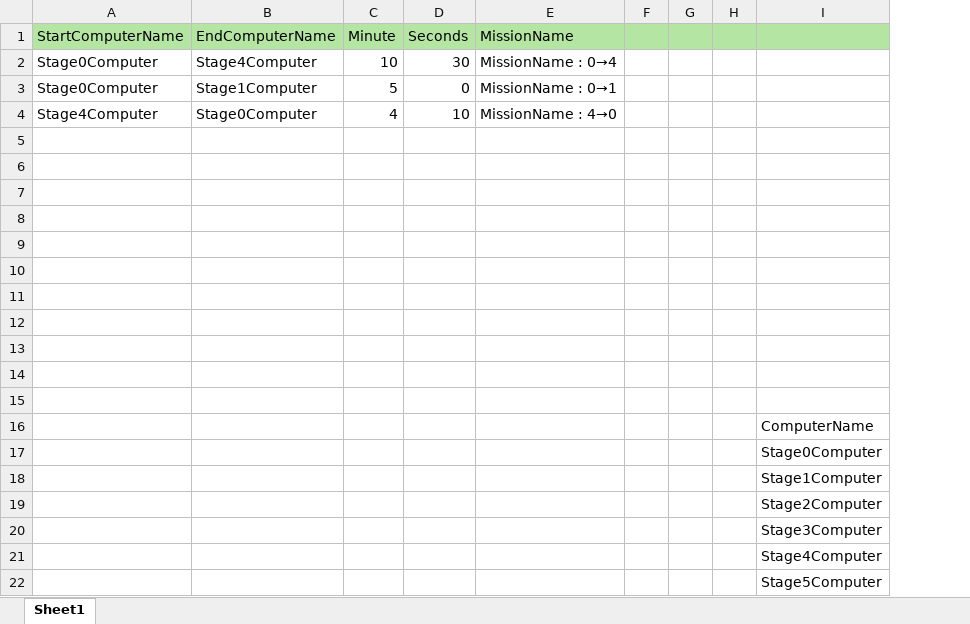
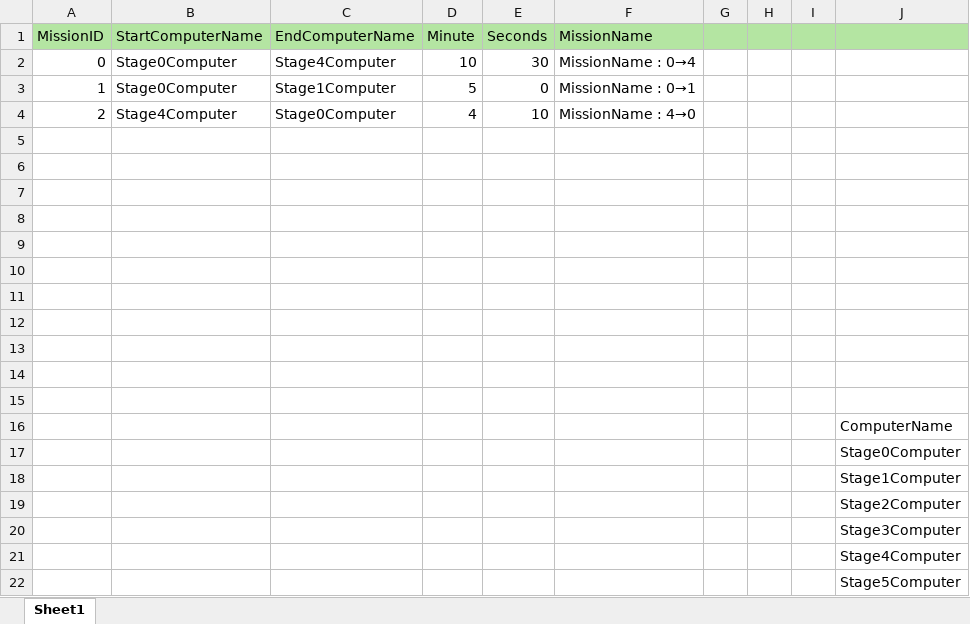
Before and after one commit to atenai/ReSurvivor2, an Excel workbook: Assets/ReSurvivor2/MasterDataExcels/MasterMission.xlsx, sheet Sheet1, drawn as a sheet; values as stored, in another font and other column widths than the file's, no borders; table styles not drawn; removed rows and columns are numbered as before the commit, all else as after; the diff names each change by its address in the sheet, - before the commit and + after, or states it on an @@ line.

```diff
--- a/Assets/ReSurvivor2/MasterDataExcels/MasterMission.xlsx (sheet Sheet1)
+++ b/Assets/ReSurvivor2/MasterDataExcels/MasterMission.xlsx (sheet Sheet1)
+column A (MissionID), rows 2-4: 0 | 1 | 2
-column F, empty
+column I, empty
```
Also changed, not shown: 5 other files.
